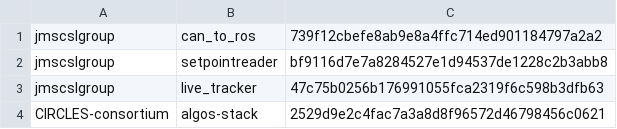
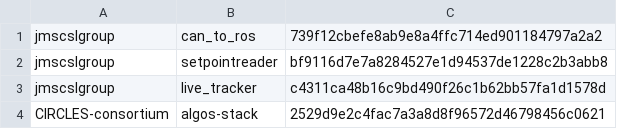
Before and after one commit to jmscslgroup/libpanda, a CSV file: scripts/rosRepositoriesExperimental.csv, drawn as a sheet.

Commit message:
Update rosRepositoriesExperimental.csv

```diff
--- a/scripts/rosRepositoriesExperimental.csv
+++ b/scripts/rosRepositoriesExperimental.csv
@@ -2,3 +2,3 @@ jmscslgroup,	   can_to_ros,		739f12cbefe8ab9e8a4ffc714ed901184797a2a2
 jmscslgroup,	   setpointreader,	bf9116d7e7a8284527e1d94537de1228c2b3abb8
-jmscslgroup, 	   live_tracker,	 47c75b0256b176991055fca2319f6c598b3dfb63
+jmscslgroup, 	   live_tracker,	 c4311ca48b16c9bd490f26c1b62bb57fa1d1578d
 CIRCLES-consortium, algos-stack, 	2529d9e2c4fac7a3a8d8f96572d46798456c0621
```
